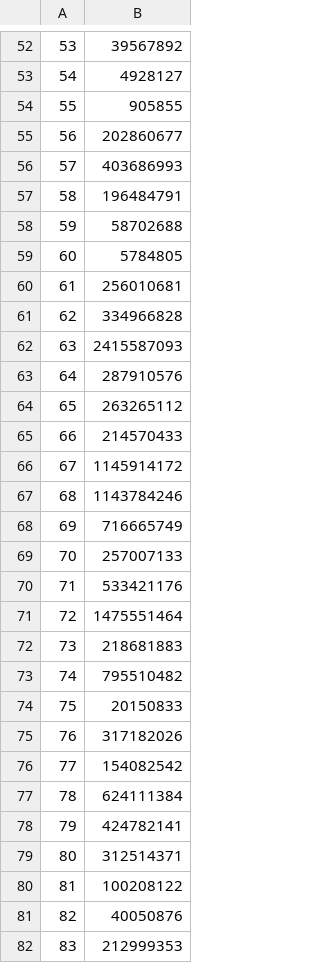
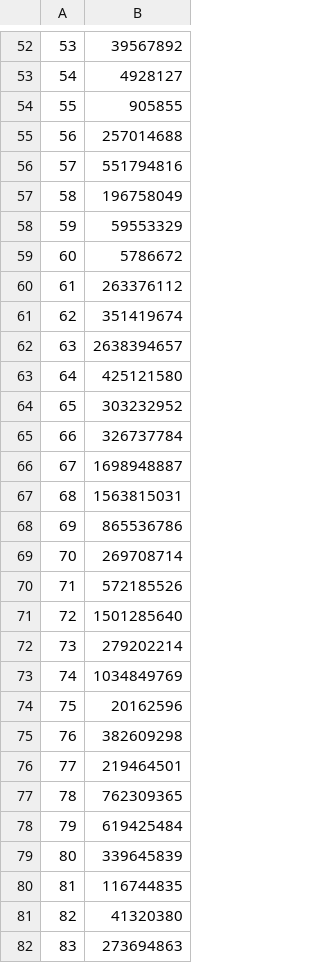
Before and after one commit to hasipon/icfpc2023, a TSV file: ideal.tsv, drawn as a sheet; only a part is shown, gaps mark what is left out; the diff covers the shown part only.

Commit message:
update ideal.tsv

```diff
--- a/ideal.tsv
+++ b/ideal.tsv
@@ -54,29 +54,29 @@
 55	905855
-56	202860677
-57	403686993
-58	196484791
-59	58702688
-60	5784805
-61	256010681
-62	334966828
-63	2415587093
-64	287910576
-65	263265112
-66	214570433
-67	1145914172
-68	1143784246
-69	716665749
-70	257007133
-71	533421176
-72	1475551464
-73	218681883
-74	795510482
-75	20150833
-76	317182026
-77	154082542
-78	624111384
-79	424782141
-80	312514371
-81	100208122
-82	40050876
-83	212999353
+56	257014688
+57	551794816
+58	196758049
+59	59553329
+60	5786672
+61	263376112
+62	351419674
+63	2638394657
+64	425121580
+65	303232952
+66	326737784
+67	1698948887
+68	1563815031
+69	865536786
+70	269708714
+71	572185526
+72	1501285640
+73	279202214
+74	1034849769
+75	20162596
+76	382609298
+77	219464501
+78	762309365
+79	619425484
+80	339645839
+81	116744835
+82	41320380
+83	273694863
```
Also changed, not shown: 7 edited cells elsewhere in this file.
